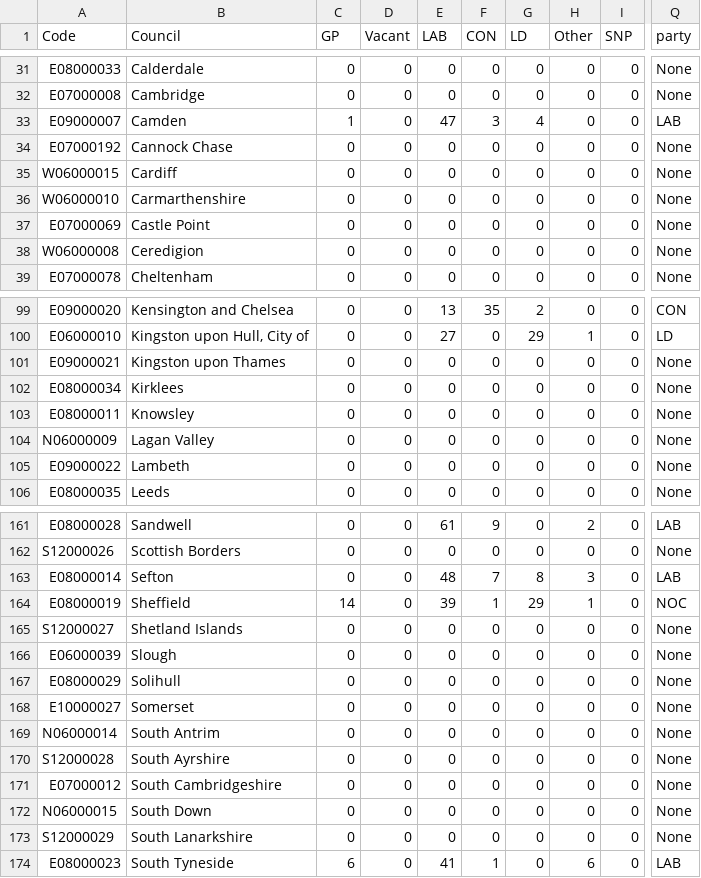
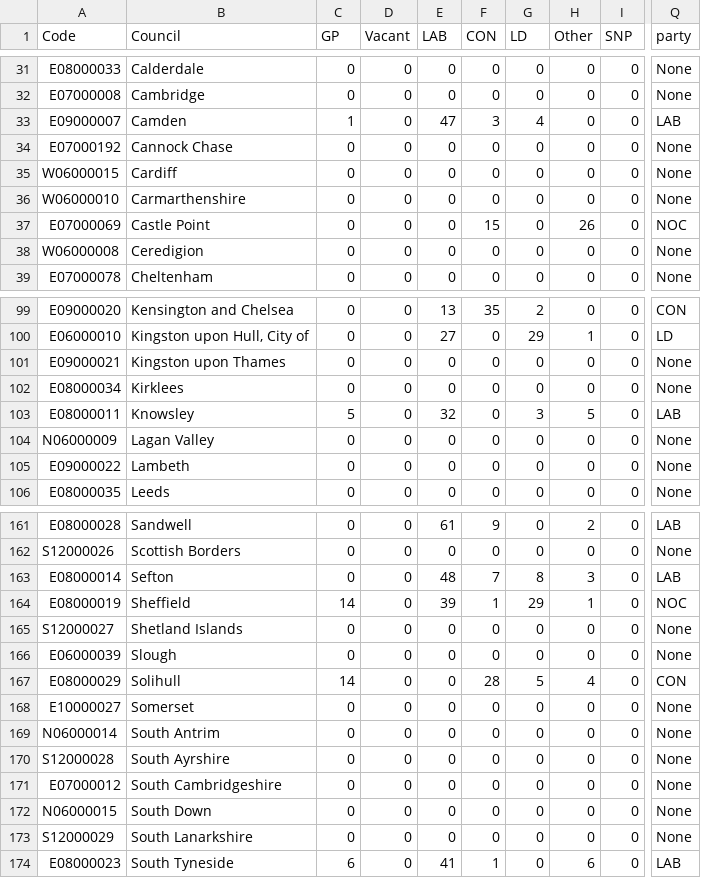
Before and after one commit to tomsaunders98/LocalElections2022, a CSV file: election_results.csv, drawn as a sheet; only a part is shown, gaps mark what is left out; the diff names each change by its address in the sheet, - before the commit and + after, or states it on an @@ line.

Commit message:
Flat: latest data (2022-05-06T11:35:42.908Z) {   "date": "2022-05-06T11:35:42.908Z",   "files": [     {       "name": "election_results.csv",       "deltaBytes": 2,       "source": "https://docs.google.com/spreadsheets/d/1fU_3M7xGiAybZEuXVw9KgeM0P1VPze2dW1z0gy6-Su4/gviz/tq?tqx=out:csv&sheet=elections_data"     }   ] }

```diff
--- a/election_results.csv
+++ b/election_results.csv
-F37 (CON): 0
+F37 (CON): 15
-H37 (Other): 0
+H37 (Other): 26
-Q37 (party): None
+Q37 (party): NOC
-C103 (GP): 0
+C103 (GP): 5
-E103 (LAB): 0
+E103 (LAB): 32
-G103 (LD): 0
+G103 (LD): 3
-H103 (Other): 0
+H103 (Other): 5
-Q103 (party): None
+Q103 (party): LAB
-C167 (GP): 0
+C167 (GP): 14
-F167 (CON): 0
+F167 (CON): 28
-G167 (LD): 0
+G167 (LD): 5
-H167 (Other): 0
+H167 (Other): 4
-Q167 (party): None
+Q167 (party): CON
```
